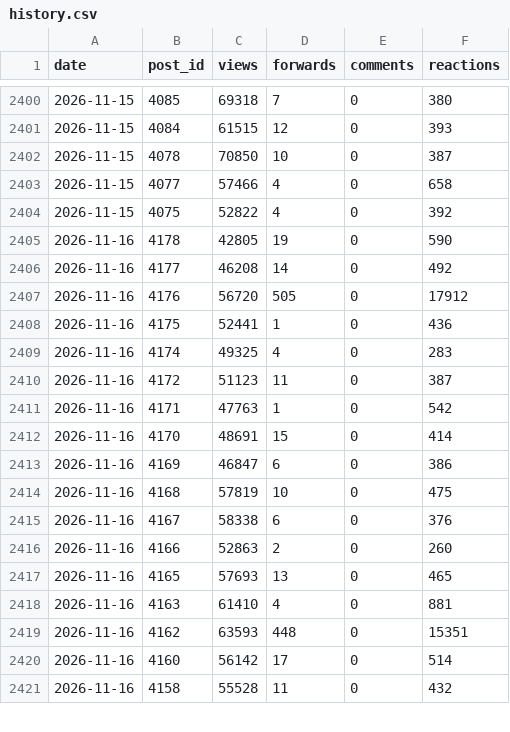
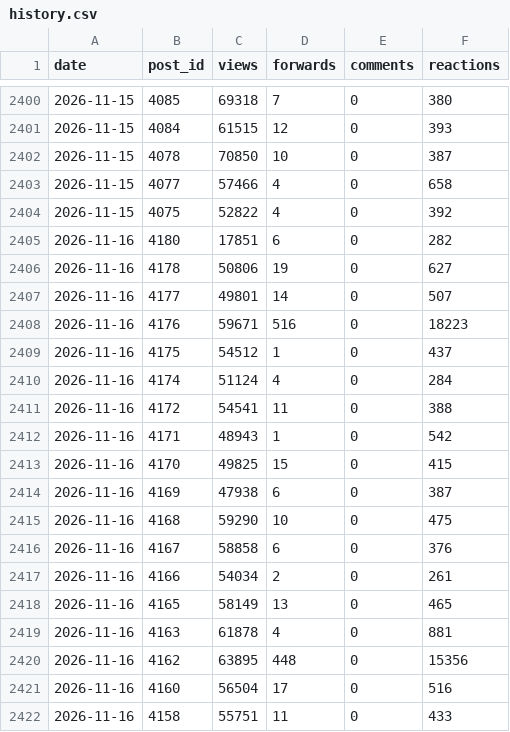
Before and after one commit to LizaMem/mts-tg-stats, a CSV file: docs/history.csv, drawn as a sheet; only a part is shown, gaps mark what is left out; the diff covers the shown part only.

```diff
--- a/docs/history.csv
+++ b/docs/history.csv
@@ -2404,18 +2404,19 @@ date,post_id,views,forwards,comments,reactions
 2026-11-15,4075,52822,4,0,392
-2026-11-16,4178,42805,19,0,590
-2026-11-16,4177,46208,14,0,492
-2026-11-16,4176,56720,505,0,17912
-2026-11-16,4175,52441,1,0,436
-2026-11-16,4174,49325,4,0,283
-2026-11-16,4172,51123,11,0,387
-2026-11-16,4171,47763,1,0,542
-2026-11-16,4170,48691,15,0,414
-2026-11-16,4169,46847,6,0,386
-2026-11-16,4168,57819,10,0,475
-2026-11-16,4167,58338,6,0,376
-2026-11-16,4166,52863,2,0,260
-2026-11-16,4165,57693,13,0,465
-2026-11-16,4163,61410,4,0,881
-2026-11-16,4162,63593,448,0,15351
-2026-11-16,4160,56142,17,0,514
-2026-11-16,4158,55528,11,0,432
+2026-11-16,4180,17851,6,0,282
+2026-11-16,4178,50806,19,0,627
+2026-11-16,4177,49801,14,0,507
+2026-11-16,4176,59671,516,0,18223
+2026-11-16,4175,54512,1,0,437
+2026-11-16,4174,51124,4,0,284
+2026-11-16,4172,54541,11,0,388
+2026-11-16,4171,48943,1,0,542
+2026-11-16,4170,49825,15,0,415
+2026-11-16,4169,47938,6,0,387
+2026-11-16,4168,59290,10,0,475
+2026-11-16,4167,58858,6,0,376
+2026-11-16,4166,54034,2,0,261
+2026-11-16,4165,58149,13,0,465
+2026-11-16,4163,61878,4,0,881
+2026-11-16,4162,63895,448,0,15356
+2026-11-16,4160,56504,17,0,516
+2026-11-16,4158,55751,11,0,433
```
Also changed, not shown: 1 removed row and 56 edited cells elsewhere in this file, docs/posts.csv, docs/subscribers.csv, 1 other file.
